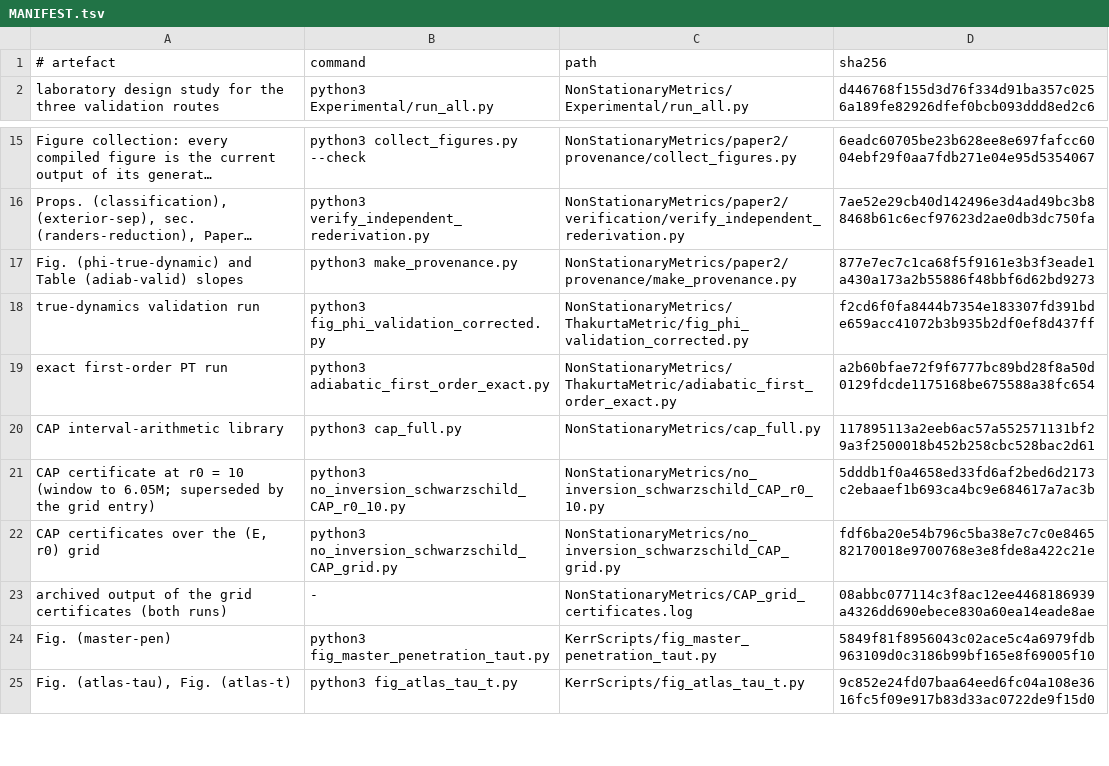
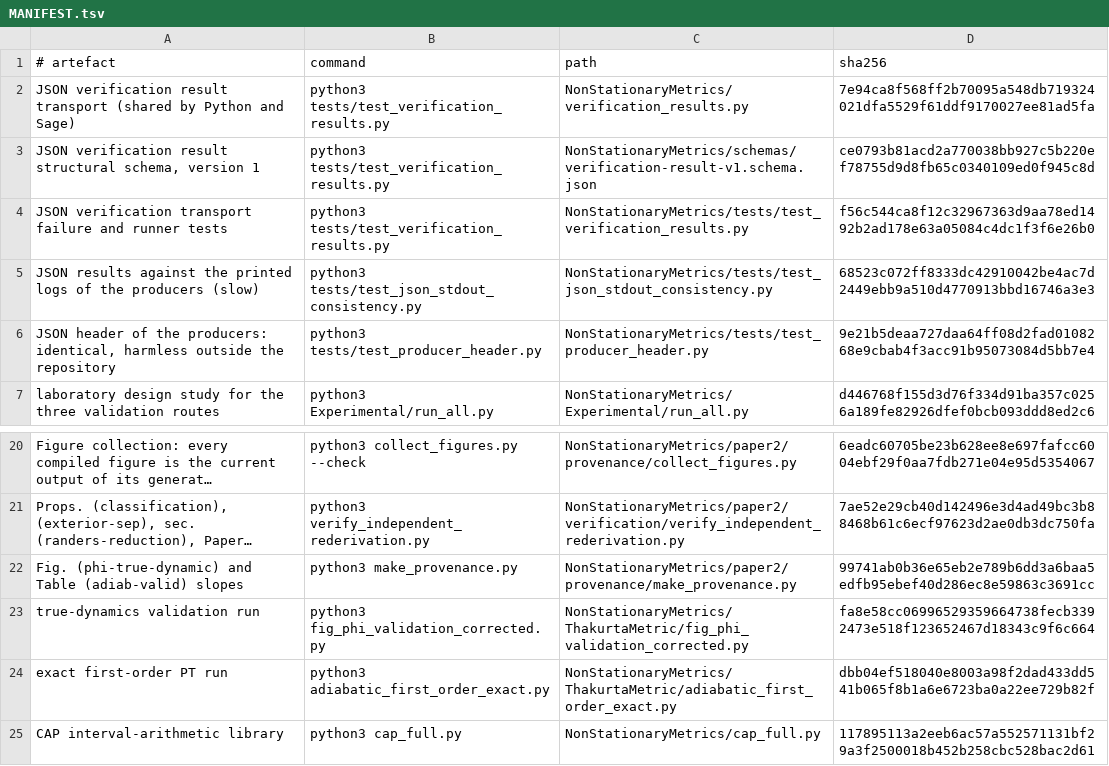
Before and after one commit to ImanetorX98/NonStationaryBrachistochrone, a TSV file: NonStationaryMetrics/paper2/provenance/MANIFEST.tsv, drawn as a sheet; only a part is shown, gaps mark what is left out; the shorter side is filled out with more unchanged rows; long unchanged cells end in …; addresses are those after the commit; the diff names each change by its address in the sheet, - before the commit and + after, or states it on an @@ line.

```diff
--- a/NonStationaryMetrics/paper2/provenance/MANIFEST.tsv
+++ b/NonStationaryMetrics/paper2/provenance/MANIFEST.tsv
+row 2: JSON verification result transport (shared by Python and Sage) | python3 tests/test_verification_results.py | NonStationaryMetrics/verification_results.py | 7e94ca8f568ff2b70095a548db719324021dfa5529f61ddf9170027ee81ad5fa
+row 3: JSON verification result structural schema, version 1 | python3 tests/test_verification_results.py | NonStationaryMetrics/schemas/verification-result-v1.schema.json | ce0793b81acd2a770038bb927c5b220ef78755d9d8fb65c0340109ed0f945c8d
+row 4: JSON verification transport failure and runner tests | python3 tests/test_verification_results.py | NonStationaryMetrics/tests/test_verification_results.py | f56c544ca8f12c32967363d9aa78ed1492b2ad178e63a05084c4dc1f3f6e26b0
+row 5: JSON results against the printed logs of the producers (slow) | python3 tests/test_json_stdout_consistency.py | NonStationaryMetrics/tests/test_json_stdout_consistency.py | 68523c072ff8333dc42910042be4ac7d2449ebb9a510d4770913bbd16746a3e3
+row 6: JSON header of the producers: identical, harmless outside the repository | python3 tests/test_producer_header.py | NonStationaryMetrics/tests/test_producer_header.py | 9e21b5deaa727daa64ff08d2fad0108268e9cbab4f3acc91b95073084d5bb7e4
-D22 (sha256): 877e7ec7c1ca68f5f9161e3b3f3eade1a430a173a2b55886f48bbf6d62bd9273
+D22 (sha256): 99741ab0b36e65eb2e789b6dd3a6baa5edfb95ebef40d286ec8e59863c3691cc
-D23 (sha256): f2cd6f0fa8444b7354e183307fd391bde659acc41072b3b935b2df0ef8d437ff
+D23 (sha256): fa8e58cc06996529359664738fecb3392473e518f123652467d18343c9f6c664
-D24 (sha256): a2b60bfae72f9f6777bc89bd28f8a50d0129fdcde1175168be675588a38fc654
+D24 (sha256): dbb04ef518040e8003a98f2dad433dd541b065f8b1a6e6723ba0a22ee729b82f
```
Also changed, not shown: 31 other files.
